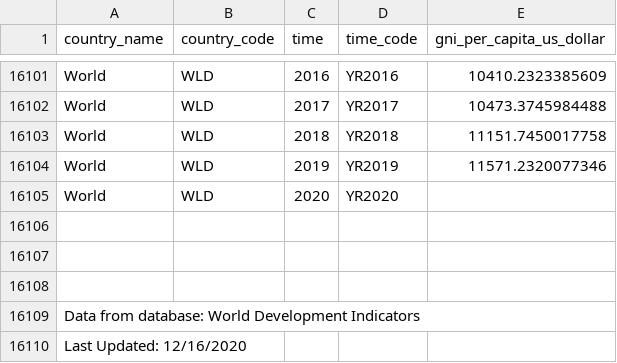
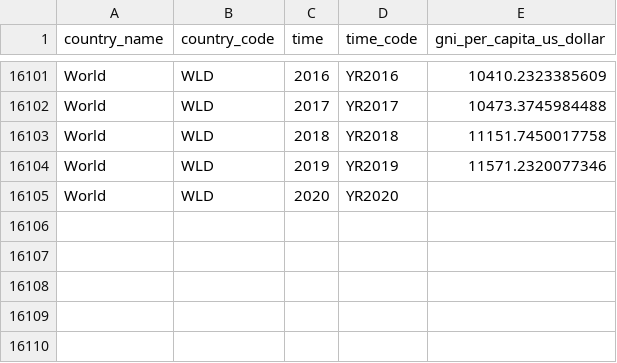
Before and after one commit to christoph-fraller/dopp_2020w_group03_ex3, a CSV file: data/world_bank_gni_per_capita.csv, drawn as a sheet; only a part is shown, gaps mark what is left out; the diff names each change by its address in the sheet, - before the commit and + after, or states it on an @@ line.

Commit message:
world_bank_gni_per_capita.csv modified.

```diff
--- a/data/world_bank_gni_per_capita.csv
+++ b/data/world_bank_gni_per_capita.csv
-row 16106: (empty)
-row 16107: (empty)
-row 16108: (empty)
-row 16109: Data from database: World Development Indicators
-row 16110: Last Updated: 12/16/2020
```
